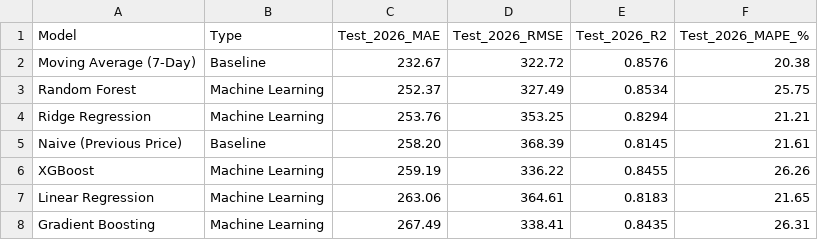
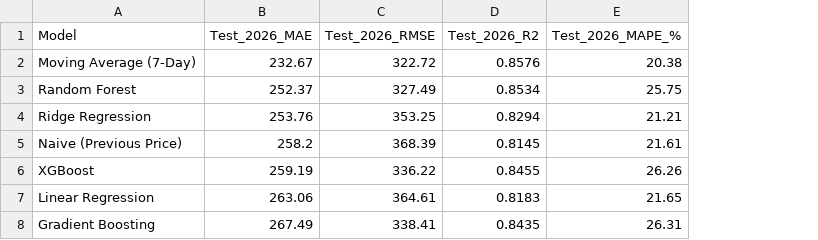
Before and after one commit to preetikaanjana/Ujjain-Onion-Price-Prediction-System, a CSV file: models/model_comparison.csv, drawn as a sheet; removed rows and columns are numbered as before the commit, all else as after; the diff names each change by its address in the sheet, - before the commit and + after, or states it on an @@ line.

```diff
--- a/models/model_comparison.csv
+++ b/models/model_comparison.csv
-column B (Type), rows 2-8: Baseline | Machine Learning | Machine Learning | Baseline | Machine Learning | Machine Learning | Machine Learning
-B5 (Test_2026_MAE): 258.20
+B5 (Test_2026_MAE): 258.2
```
Also changed, not shown: 4 other files.
